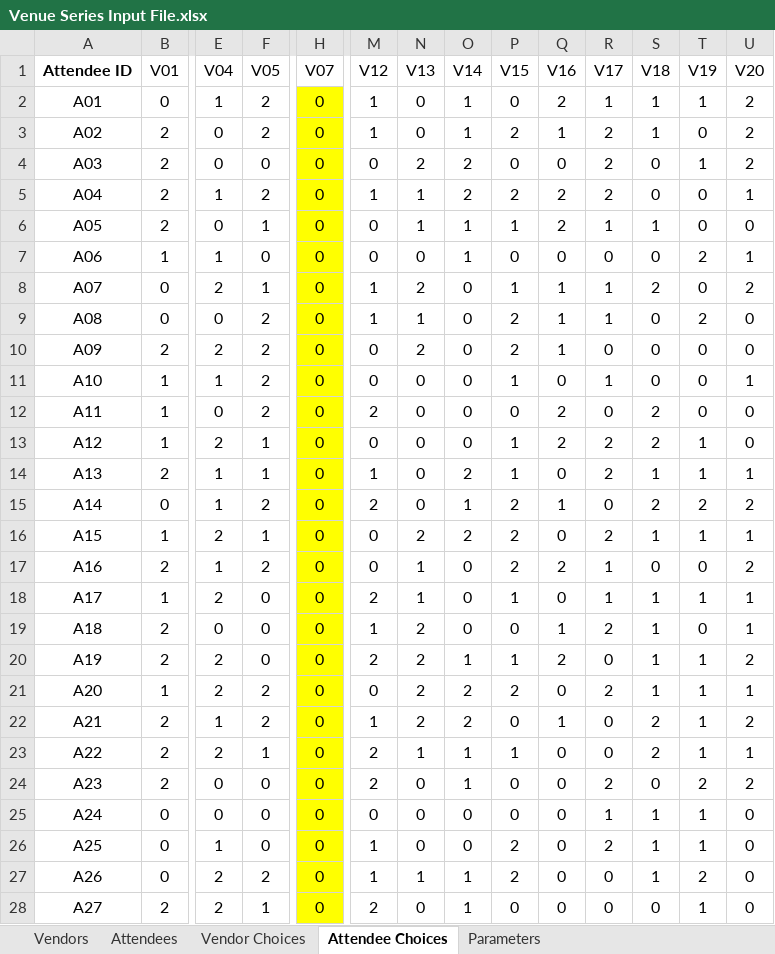
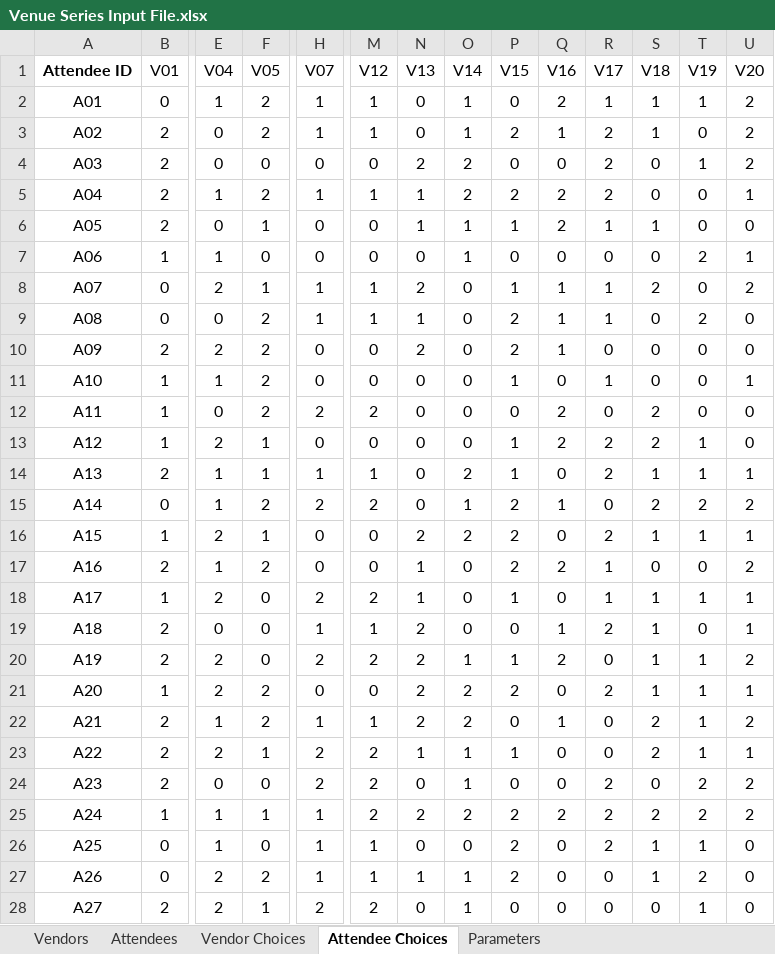
Before and after one commit to richardhoshino/VenueSeries, an Excel workbook: Venue Series Input File.xlsx, sheet Attendee Choices, drawn as a sheet; only a part is shown, gaps mark what is left out; values as stored, in another font and other column widths than the file's, no borders; the diff covers the shown part only; the diff names each change by its address in the sheet, - before the commit and + after, or states it on an @@ line.

```diff
--- a/Venue Series Input File.xlsx (sheet Attendee Choices)
+++ b/Venue Series Input File.xlsx (sheet Attendee Choices)
-H2:H3 (V07): 0
+H2:H3 (V07): 1
-H2:H28 fill: #FFFF00
+H2:H28 fill: none
-H5 (V07): 0
+H5 (V07): 1
-H8:H9 (V07): 0
+H8:H9 (V07): 1
-H12 (V07): 0
+H12 (V07): 2
-H14 (V07): 0
+H14 (V07): 1
-H15 (V07): 0
+H15 (V07): 2
-H18 (V07): 0
+H18 (V07): 2
-H19 (V07): 0
+H19 (V07): 1
-H20 (V07): 0
+H20 (V07): 2
-H22 (V07): 0
+H22 (V07): 1
-H23:H24 (V07): 0
+H23:H24 (V07): 2
-B25 (V01): 0
+B25 (V01): 1
-E25 (V04): 0
+E25 (V04): 1
-F25 (V05): 0
+F25 (V05): 1
-H25:H27 (V07): 0
+H25:H27 (V07): 1
-M25 (V12): 0
+M25 (V12): 2
-N25 (V13): 0
+N25 (V13): 2
-O25 (V14): 0
+O25 (V14): 2
-P25 (V15): 0
+P25 (V15): 2
-Q25 (V16): 0
+Q25 (V16): 2
-R25 (V17): 1
+R25 (V17): 2
-S25 (V18): 1
+S25 (V18): 2
-T25 (V19): 1
+T25 (V19): 2
-U25 (V20): 0
+U25 (V20): 2
-H28 (V07): 0
+H28 (V07): 2
```
Also changed, not shown: 37 edited cells and cell formats elsewhere in this sheet, sheet Vendor Choices, 1 other file.
